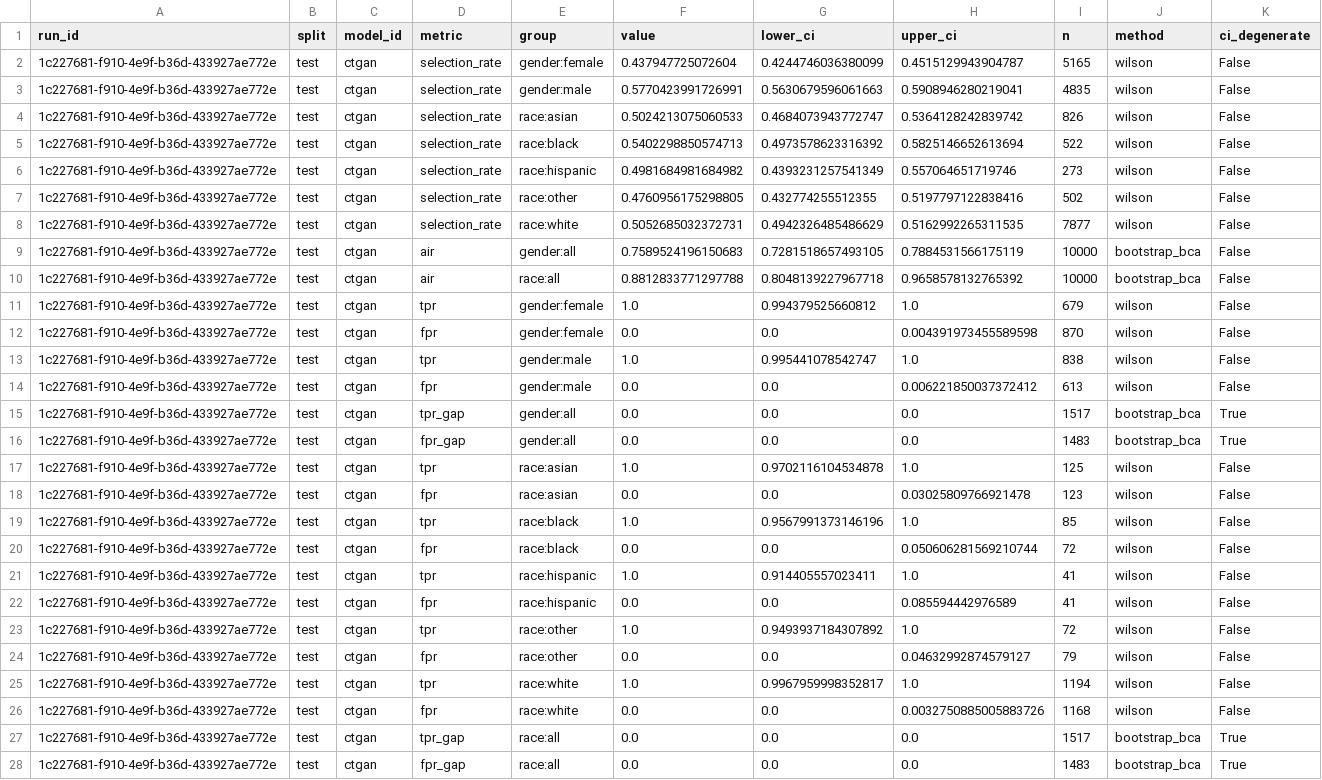
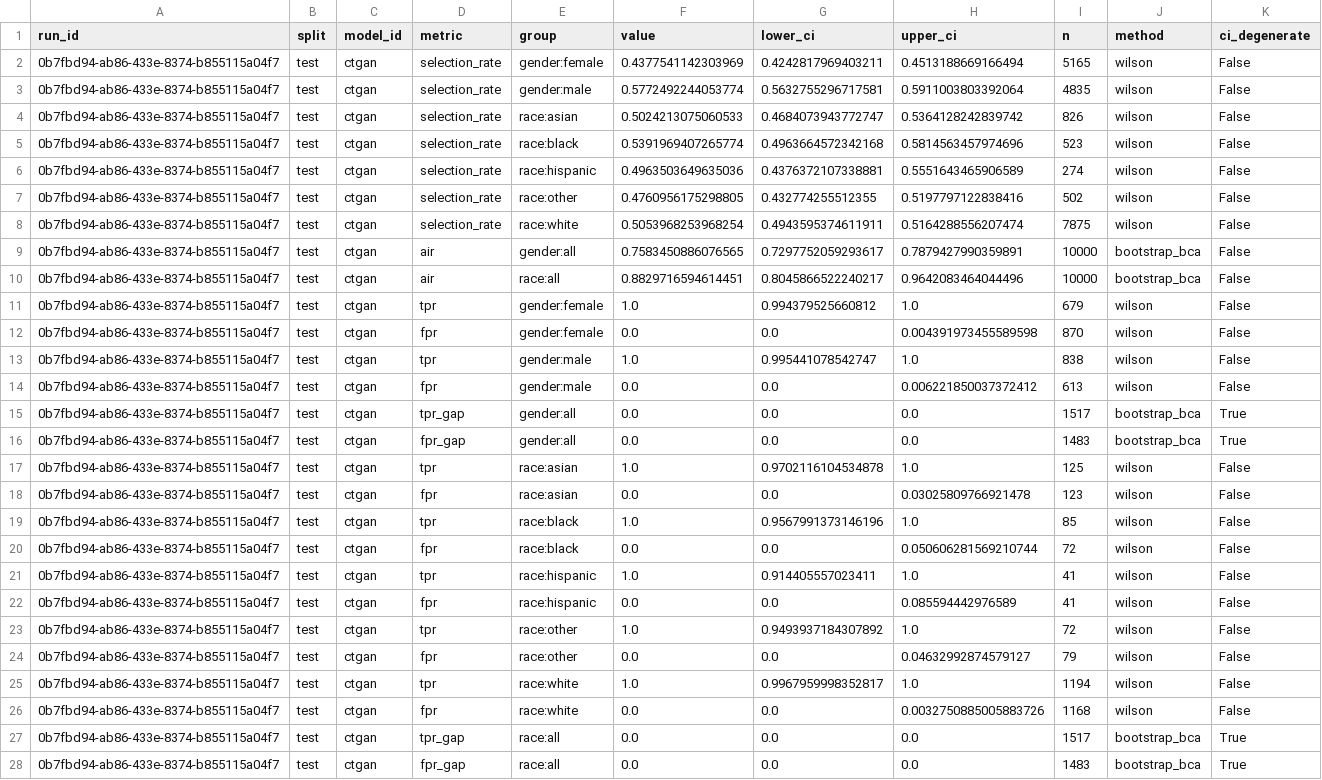
Before and after one commit to equilens-labs/fl-bsa-whitepaper, a CSV file: intake/metrics_long.csv, drawn as a sheet; the diff names each change by its address in the sheet, - before the commit and + after, or states it on an @@ line.

```diff
--- a/intake/metrics_long.csv
+++ b/intake/metrics_long.csv
-A2:A28 (run_id): 1c227681-f910-4e9f-b36d-433927ae772e
+A2:A28 (run_id): 0b7fbd94-ab86-433e-8374-b855115a04f7
-F2 (value): 0.437947725072604
+F2 (value): 0.4377541142303969
-G2 (lower_ci): 0.4244746036380099
+G2 (lower_ci): 0.4242817969403211
-H2 (upper_ci): 0.4515129943904787
+H2 (upper_ci): 0.4513188669166494
-F3 (value): 0.5770423991726991
+F3 (value): 0.5772492244053774
-G3 (lower_ci): 0.5630679596061663
+G3 (lower_ci): 0.5632755296717581
-H3 (upper_ci): 0.5908946280219041
+H3 (upper_ci): 0.5911003803392064
-F5 (value): 0.5402298850574713
+F5 (value): 0.5391969407265774
-G5 (lower_ci): 0.4973578623316392
+G5 (lower_ci): 0.4963664572342168
-H5 (upper_ci): 0.5825146652613694
+H5 (upper_ci): 0.5814563457974696
-I5 (n): 522
+I5 (n): 523
-F6 (value): 0.4981684981684982
+F6 (value): 0.4963503649635036
-G6 (lower_ci): 0.4393231257541349
+G6 (lower_ci): 0.4376372107338881
-H6 (upper_ci): 0.557064651719746
+H6 (upper_ci): 0.5551643465906589
-I6 (n): 273
+I6 (n): 274
-F8 (value): 0.5052685032372731
+F8 (value): 0.5053968253968254
-G8 (lower_ci): 0.4942326485486629
+G8 (lower_ci): 0.4943595374611911
-H8 (upper_ci): 0.5162992265311535
+H8 (upper_ci): 0.5164288556207474
-I8 (n): 7877
+I8 (n): 7875
-F9 (value): 0.7589524196150683
+F9 (value): 0.7583450886076565
-G9 (lower_ci): 0.7281518657493105
+G9 (lower_ci): 0.7297752059293617
-H9 (upper_ci): 0.7884531566175119
+H9 (upper_ci): 0.7879427990359891
-F10 (value): 0.8812833771297788
+F10 (value): 0.8829716594614451
-G10 (lower_ci): 0.8048139227967718
+G10 (lower_ci): 0.8045866522240217
-H10 (upper_ci): 0.9658578132765392
+H10 (upper_ci): 0.9642083464044496
```
Also changed, not shown: intake/group_confusion.csv, intake/selection_rates.csv, 31 other files.
